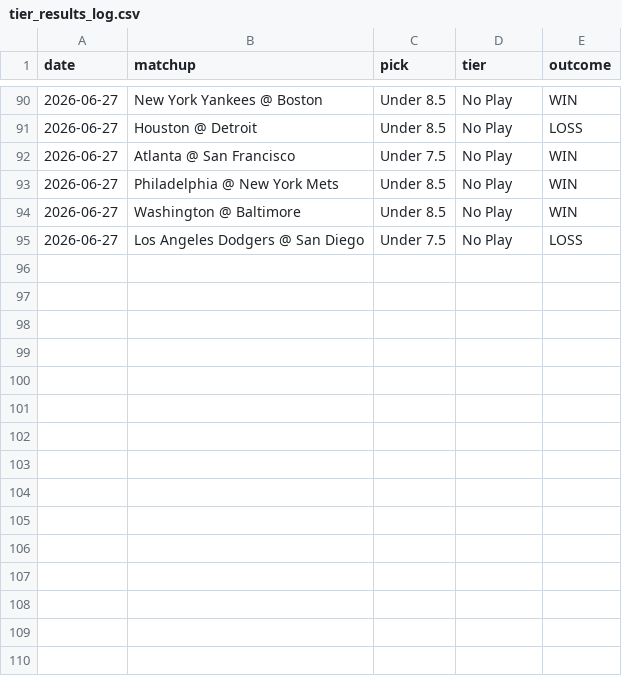
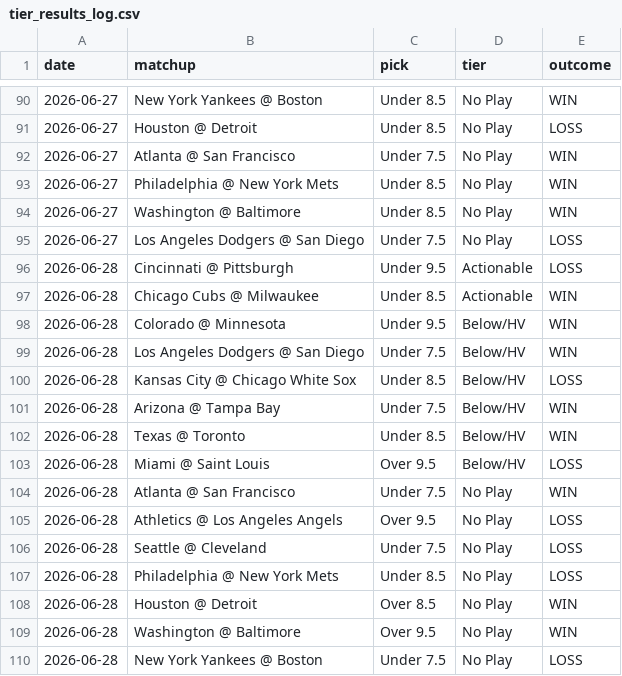
Before and after one commit to elrey72011/ParlayPicker, a CSV file: data/tier_results/tier_results_log.csv, drawn as a sheet; only a part is shown, gaps mark what is left out.

```diff
--- a/data/tier_results/tier_results_log.csv
+++ b/data/tier_results/tier_results_log.csv
@@ -95 +95,16 @@ date,matchup,pick,tier,outcome
 2026-06-27,Los Angeles Dodgers @ San Diego,Under 7.5,No Play,LOSS
+2026-06-28,Cincinnati @ Pittsburgh,Under 9.5,Actionable,LOSS
+2026-06-28,Chicago Cubs @ Milwaukee,Under 8.5,Actionable,WIN
+2026-06-28,Colorado @ Minnesota,Under 9.5,Below/HV,WIN
+2026-06-28,Los Angeles Dodgers @ San Diego,Under 7.5,Below/HV,WIN
+2026-06-28,Kansas City @ Chicago White Sox,Under 8.5,Below/HV,LOSS
+2026-06-28,Arizona @ Tampa Bay,Under 7.5,Below/HV,WIN
+2026-06-28,Texas @ Toronto,Under 8.5,Below/HV,WIN
+2026-06-28,Miami @ Saint Louis,Over 9.5,Below/HV,LOSS
+2026-06-28,Atlanta @ San Francisco,Under 7.5,No Play,WIN
+2026-06-28,Athletics @ Los Angeles Angels,Over 9.5,No Play,LOSS
+2026-06-28,Seattle @ Cleveland,Under 7.5,No Play,LOSS
+2026-06-28,Philadelphia @ New York Mets,Under 8.5,No Play,LOSS
+2026-06-28,Houston @ Detroit,Over 8.5,No Play,WIN
+2026-06-28,Washington @ Baltimore,Over 9.5,No Play,WIN
+2026-06-28,New York Yankees @ Boston,Under 7.5,No Play,LOSS
```
Also changed, not shown: data/prop_results/prop_results_log.csv.
